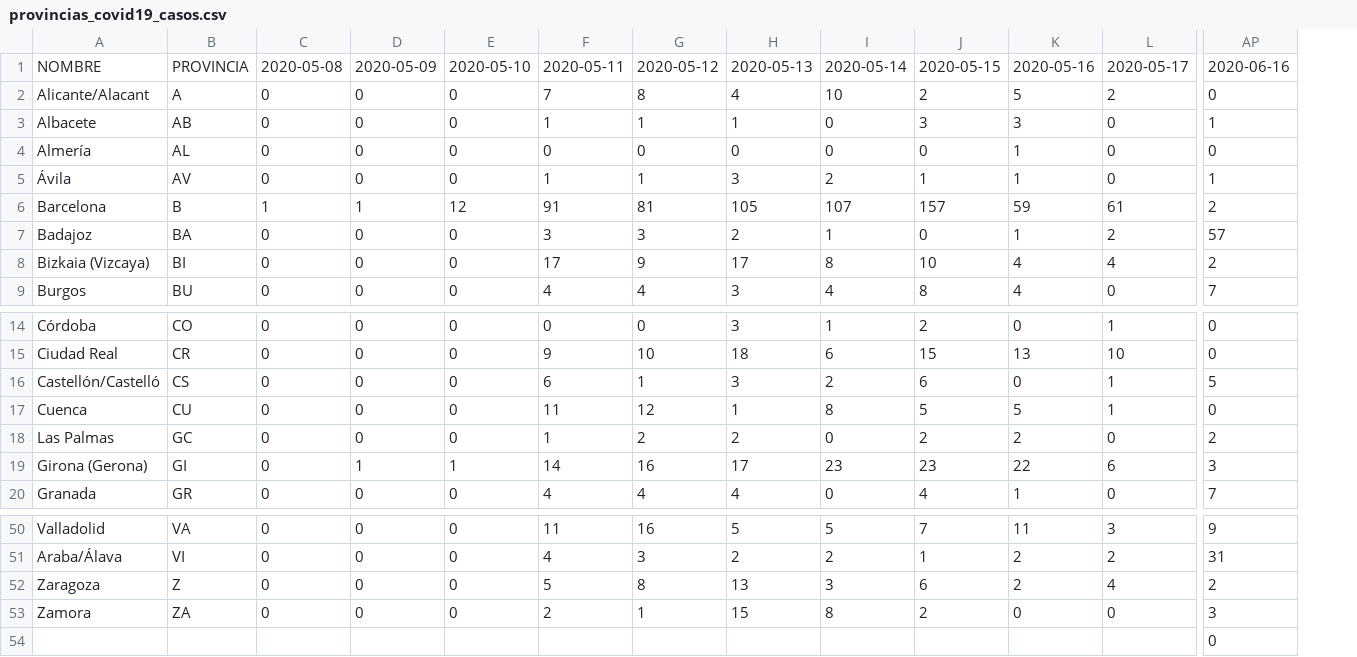
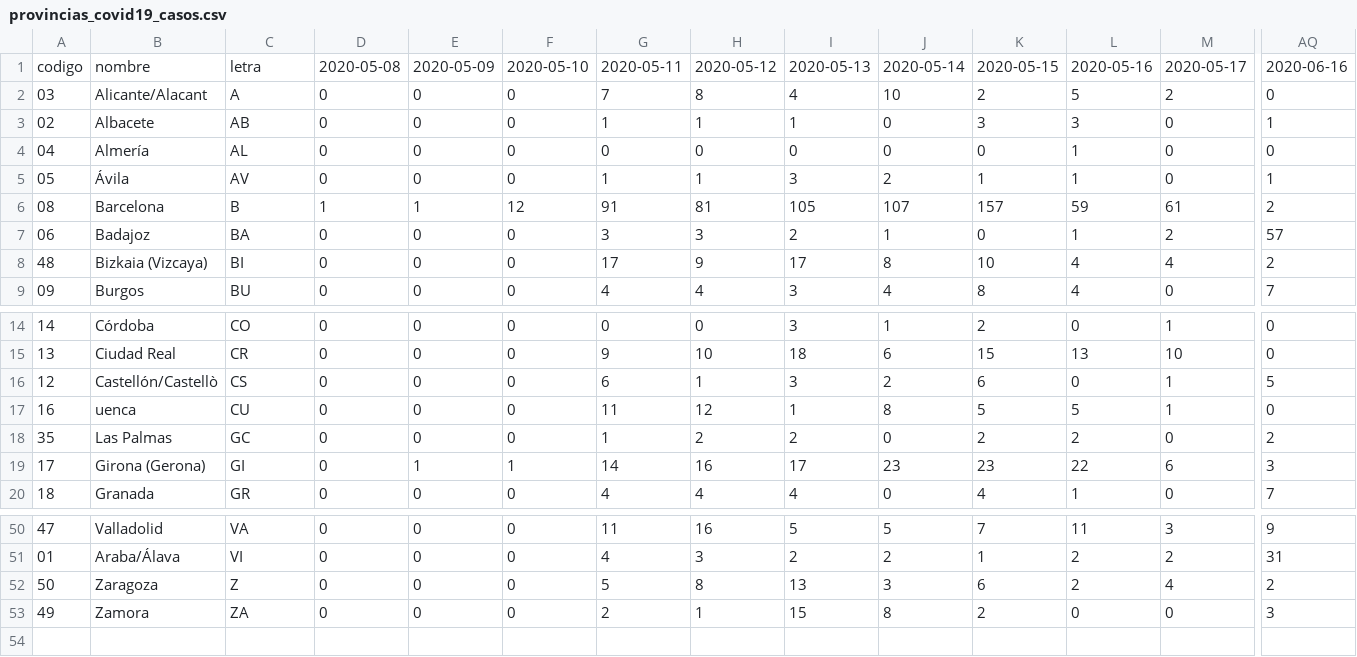
Before and after one commit to josemamira/covid19maps, a CSV file: src/data/provincias_covid19_casos.csv, drawn as a sheet; only a part is shown, gaps mark what is left out; removed rows and columns are numbered as before the commit, all else as after; rows hold the shown columns only; the diff names each change by its address in the sheet, - before the commit and + after, or states it on an @@ line.

Commit message:
Update provincias_covid19_casos.csv

```diff
--- a/src/data/provincias_covid19_casos.csv
+++ b/src/data/provincias_covid19_casos.csv
+column A, rows 1-9: codigo | 03 | 02 | 04 | 05 | 08 | 06 | 48 | 09; rows 14-20: 14 | 13 | 12 | 16 | 35 | 17 | 18; rows 50-53: 47 | 01 | 50 | 49
-B1: NOMBRE
+B1: nombre
-C1: PROVINCIA
+C1: letra
-B16: Castellón/Castelló
+B16: Castellón/Castellò
-B17: Cuenca
+B17: uenca
-row 54:  |  |  |  |  |  |  |  |  |  |  |  | 0
```
